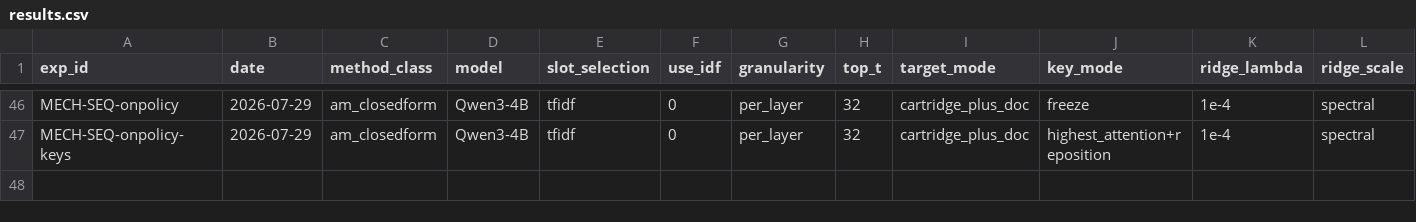
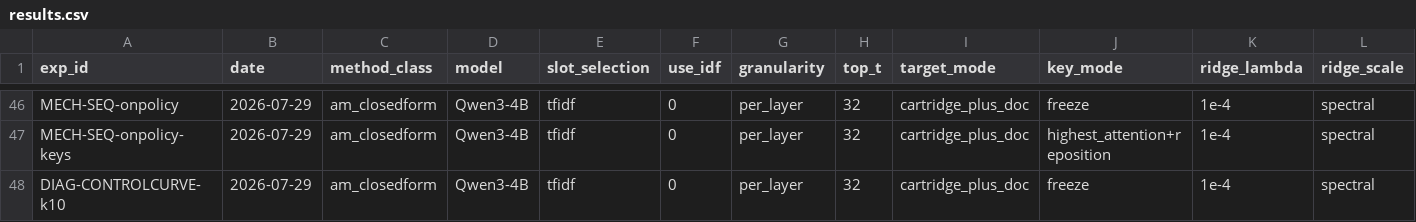
Before and after one commit to qtris123/gated-continual-cartridges, a CSV file: research_loop/state/results.csv, drawn as a sheet; only a part is shown, gaps mark what is left out; rows hold the shown columns only; the diff names each change by its address in the sheet, - before the commit and + after, or states it on an @@ line.

```diff
--- a/research_loop/state/results.csv
+++ b/research_loop/state/results.csv
+row 48: DIAG-CONTROLCURVE-k10 | 2026-07-29 | am_closedform | Qwen3-4B | tfidf | 0 | per_layer | 32 | cartridge_plus_doc | freeze | 1e-4 | spectral
```
Also changed, not shown: research_loop/results/DIAG-CONTROLCURVE/curve.tsv, 17 other files.
